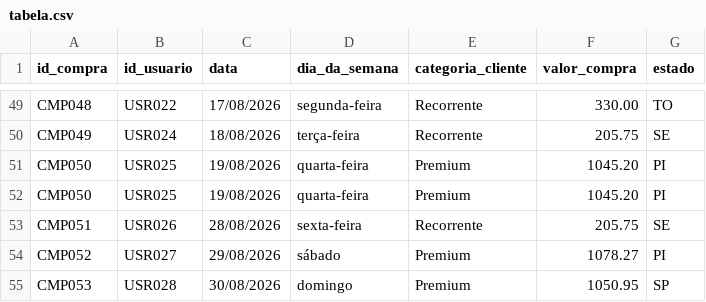
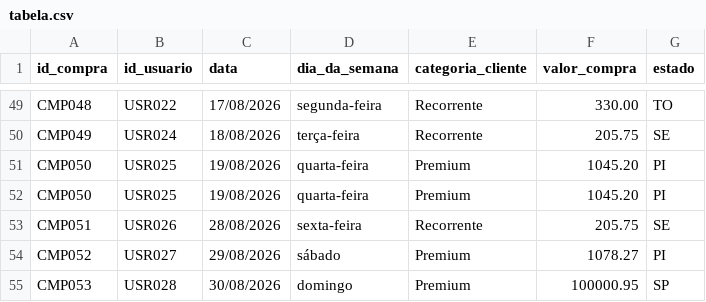
Before and after one commit to BiaHinsching/aulaMedalhao, a CSV file: tabela.csv, drawn as a sheet; only a part is shown, gaps mark what is left out.

Commit message:
colocando um número mais vísivel
Updated the value for CMP053 from 1050.95 to 100000.95.

```diff
--- a/tabela.csv
+++ b/tabela.csv
@@ -54,2 +54,2 @@ CMP051;USR026;28/08/2026;sexta-feira;Recorrente;205.75;SE
 CMP052;USR027;29/08/2026;sábado;Premium;1078.27;PI
-CMP053;USR028;30/08/2026;domingo;Premium;1050.95;SP
+CMP053;USR028;30/08/2026;domingo;Premium;100000.95;SP
```
